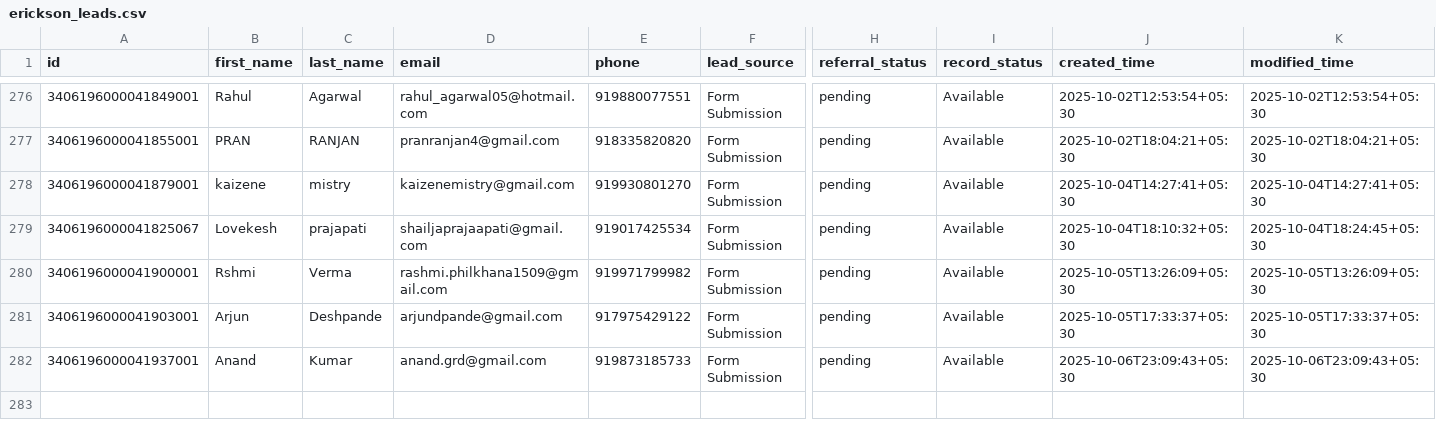
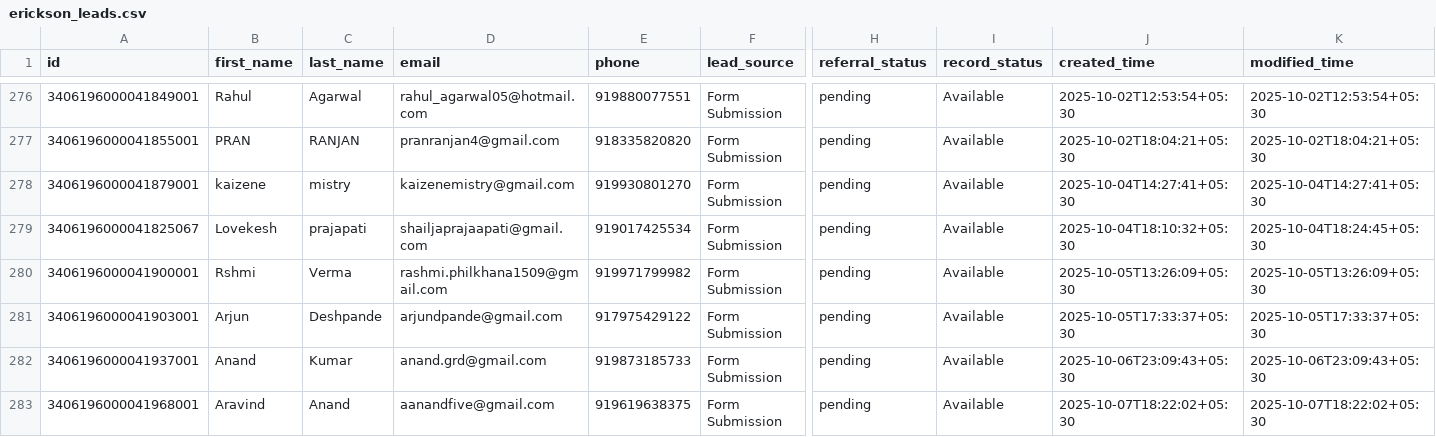
Before and after one commit to navneet-xmonks/leads, a CSV file: erickson_leads.csv, drawn as a sheet; only a part is shown, gaps mark what is left out; rows hold the shown columns only; the diff names each change by its address in the sheet, - before the commit and + after, or states it on an @@ line.

```diff
--- a/erickson_leads.csv
+++ b/erickson_leads.csv
+row 283: 3406196000041968001 | Aravind | Anand | aanandfive@gmail.com | 919619638375 | Form Submission | pending | Available | 2025-10-07T18:22:02+05:30 | 2025-10-07T18:22:02+05:30
```
Also changed, not shown: 2 other files.
